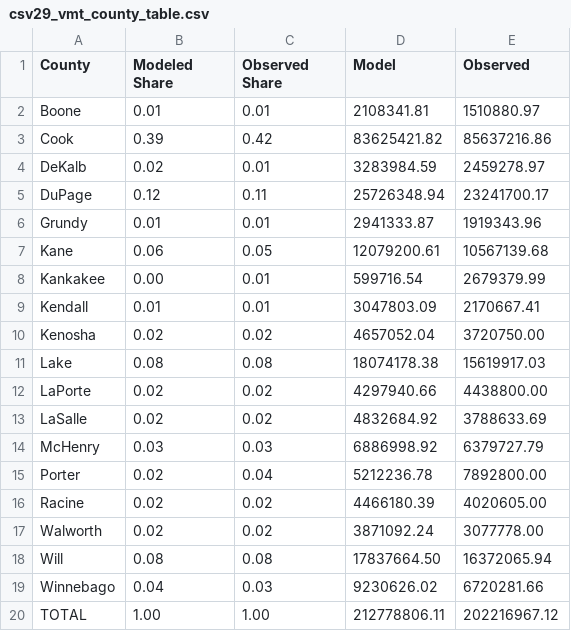
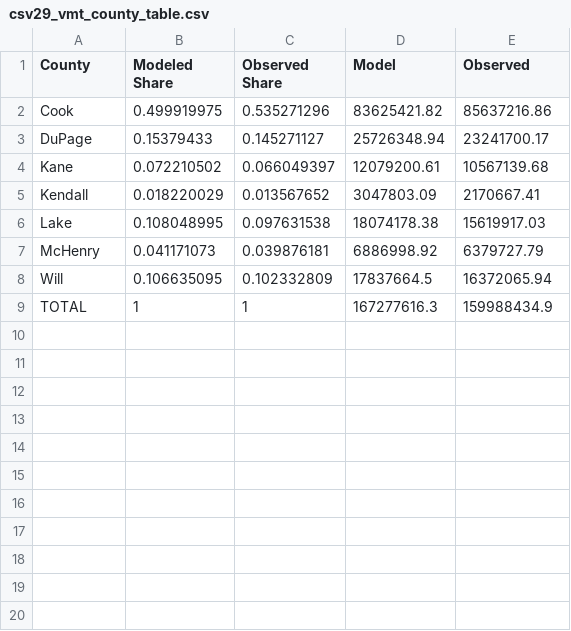
Before and after one commit to CMAP-REPOS/cmap_abm_report, a CSV file: data/csv29_vmt_county_table.csv, drawn as a sheet.

```diff
--- a/data/csv29_vmt_county_table.csv
+++ b/data/csv29_vmt_county_table.csv
@@ -1,20 +1,9 @@
 County,Modeled Share,Observed Share,Model,Observed
-Boone,0.01,0.01,2108341.81,1510880.97
-Cook,0.39,0.42,83625421.82,85637216.86
-DeKalb,0.02,0.01,3283984.59,2459278.97
-DuPage,0.12,0.11,25726348.94,23241700.17
-Grundy,0.01,0.01,2941333.87,1919343.96
-Kane,0.06,0.05,12079200.61,10567139.68
-Kankakee,0.00,0.01,599716.54,2679379.99
-Kendall,0.01,0.01,3047803.09,2170667.41
-Kenosha,0.02,0.02,4657052.04,3720750.00
-Lake,0.08,0.08,18074178.38,15619917.03
-LaPorte,0.02,0.02,4297940.66,4438800.00
-LaSalle,0.02,0.02,4832684.92,3788633.69
-McHenry,0.03,0.03,6886998.92,6379727.79
-Porter,0.02,0.04,5212236.78,7892800.00
-Racine,0.02,0.02,4466180.39,4020605.00
-Walworth,0.02,0.02,3871092.24,3077778.00
-Will,0.08,0.08,17837664.50,16372065.94
-Winnebago,0.04,0.03,9230626.02,6720281.66
-TOTAL,1.00,1.00,212778806.11,202216967.12
+Cook,0.499919975,0.535271296,83625421.82,85637216.86
+DuPage,0.15379433,0.145271127,25726348.94,23241700.17
+Kane,0.072210502,0.066049397,12079200.61,10567139.68
+Kendall,0.018220029,0.013567652,3047803.09,2170667.41
+Lake,0.108048995,0.097631538,18074178.38,15619917.03
+McHenry,0.041171073,0.039876181,6886998.92,6379727.79
+Will,0.106635095,0.102332809,17837664.5,16372065.94
+TOTAL,1,1,167277616.3,159988434.9
```
Also changed, not shown: 4 other files.
